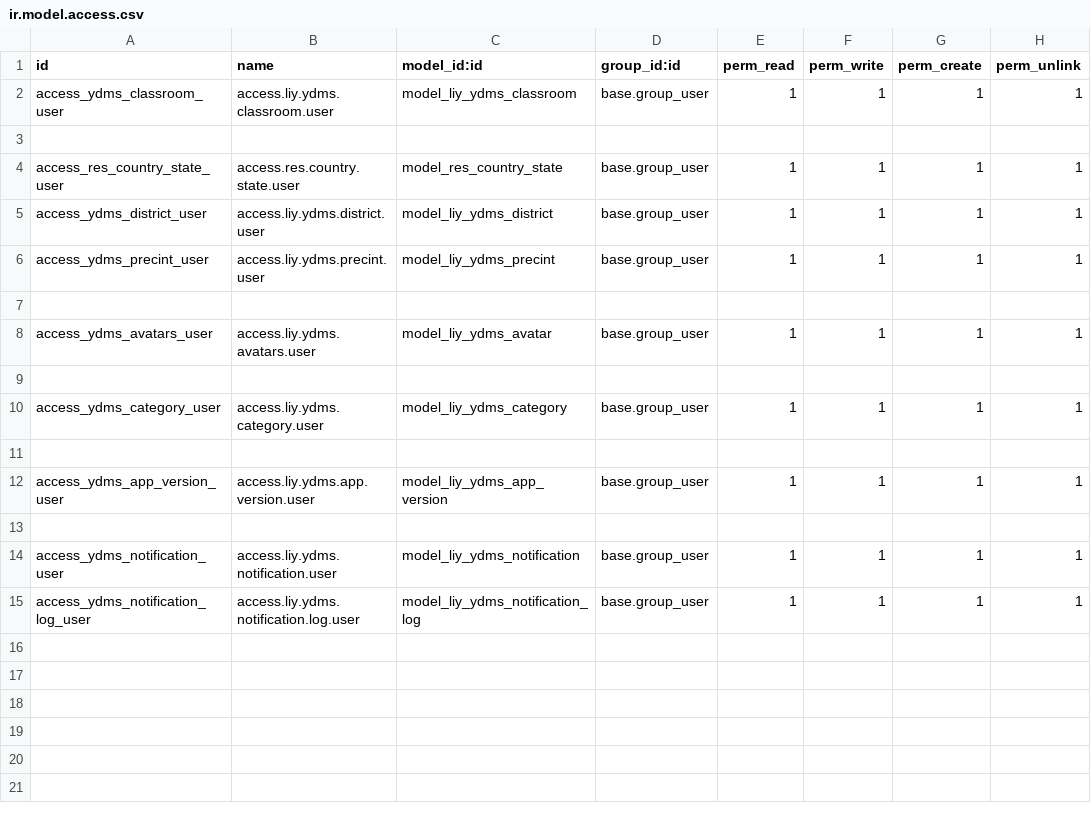
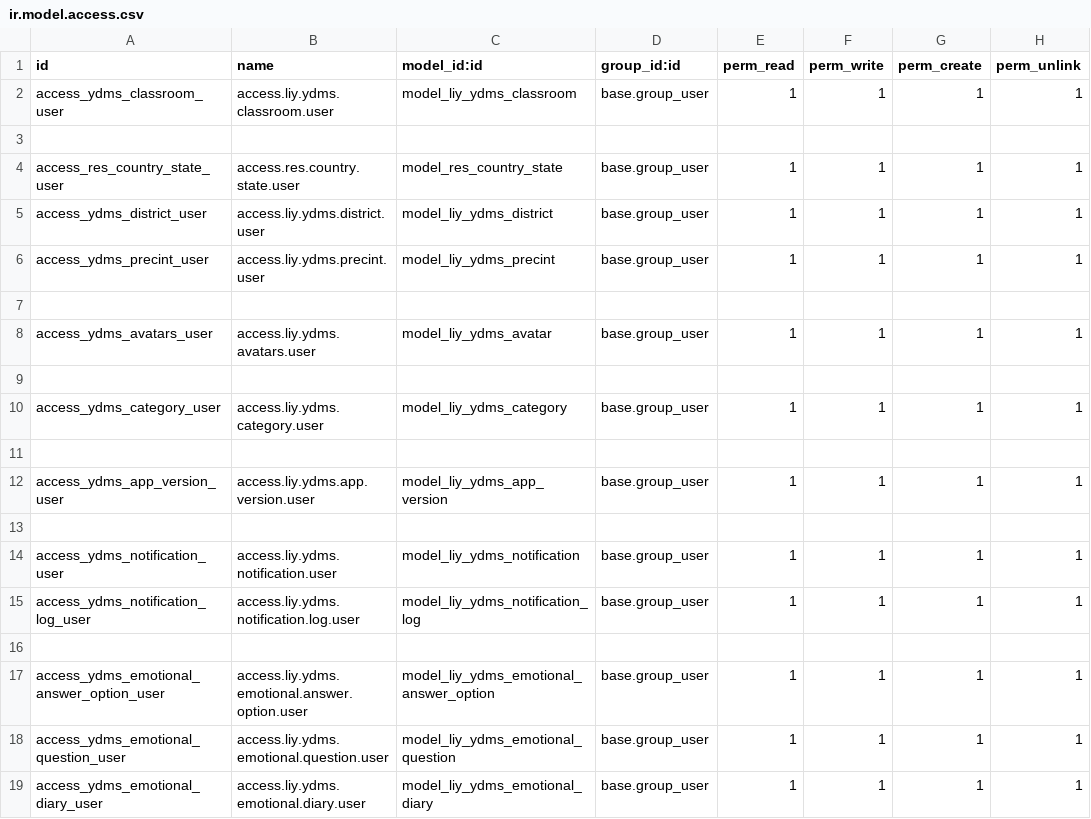
Before and after one commit to Leaderinyou-2025/ydms-odoo-backend, a CSV file: ydms/security/ir.model.access.csv, drawn as a sheet.

Commit message:
Model [Nhật ký cảm xúc]

```diff
--- a/ydms/security/ir.model.access.csv
+++ b/ydms/security/ir.model.access.csv
@@ -15 +15,5 @@ access_ydms_notification_user,access.liy.ydms.notification.user,model_liy_ydms_n
 access_ydms_notification_log_user,access.liy.ydms.notification.log.user,model_liy_ydms_notification_log,base.group_user,1,1,1,1
+
+access_ydms_emotional_answer_option_user,access.liy.ydms.emotional.answer.option.user,model_liy_ydms_emotional_answer_option,base.group_user,1,1,1,1
+access_ydms_emotional_question_user,access.liy.ydms.emotional.question.user,model_liy_ydms_emotional_question,base.group_user,1,1,1,1
+access_ydms_emotional_diary_user,access.liy.ydms.emotional.diary.user,model_liy_ydms_emotional_diary,base.group_user,1,1,1,1
```
Also changed, not shown: 8 other files.
